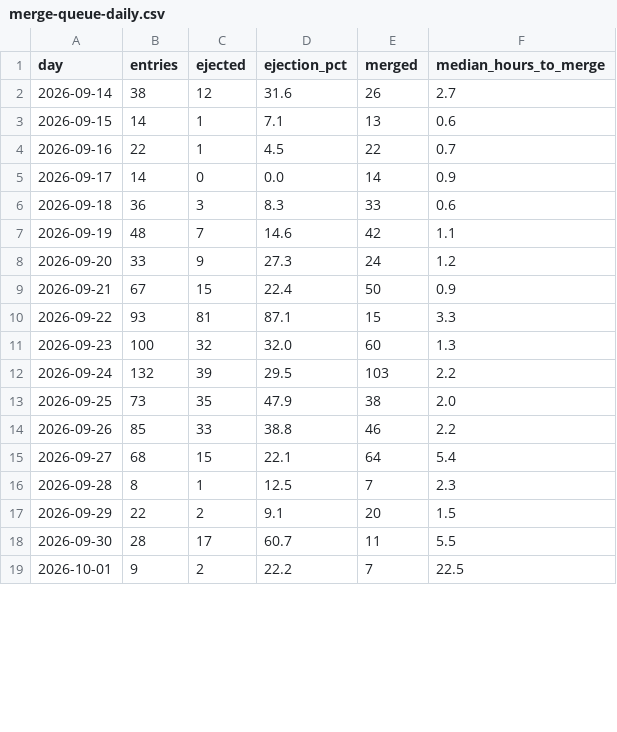
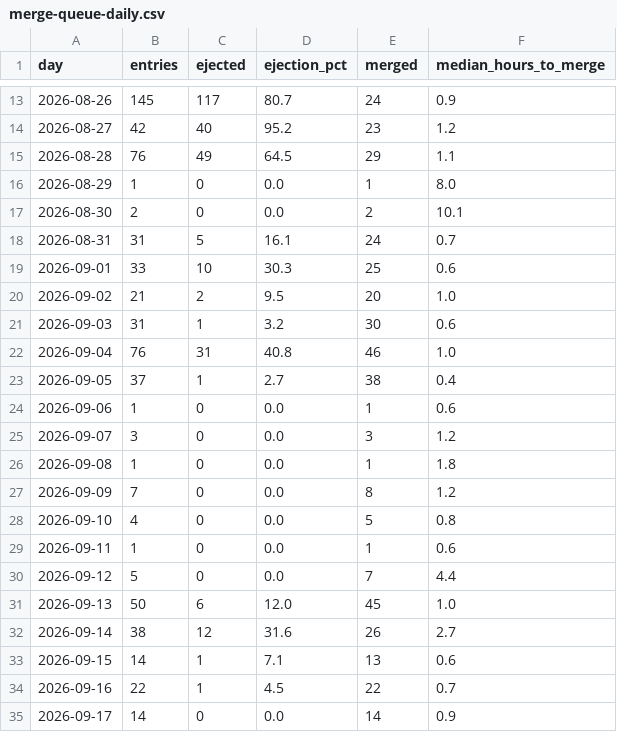
Before and after one commit to crickertech/cricker-os, a CSV file: notes/project-metrics/merge-queue-daily.csv, drawn as a sheet; only a part is shown, gaps mark what is left out; the shorter side is filled out with more unchanged rows; the diff covers the shown part only; the diff names each change by its address in the sheet, - before the commit and + after, or states it on an @@ line.

```diff
--- a/notes/project-metrics/merge-queue-daily.csv
+++ b/notes/project-metrics/merge-queue-daily.csv
+row 13: 2026-08-26 | 145 | 117 | 80.7 | 24 | 0.9
+row 14: 2026-08-27 | 42 | 40 | 95.2 | 23 | 1.2
+row 15: 2026-08-28 | 76 | 49 | 64.5 | 29 | 1.1
+row 16: 2026-08-29 | 1 | 0 | 0.0 | 1 | 8.0
+row 17: 2026-08-30 | 2 | 0 | 0.0 | 2 | 10.1
+row 18: 2026-08-31 | 31 | 5 | 16.1 | 24 | 0.7
+row 19: 2026-09-01 | 33 | 10 | 30.3 | 25 | 0.6
+row 20: 2026-09-02 | 21 | 2 | 9.5 | 20 | 1.0
+row 21: 2026-09-03 | 31 | 1 | 3.2 | 30 | 0.6
+row 22: 2026-09-04 | 76 | 31 | 40.8 | 46 | 1.0
+row 23: 2026-09-05 | 37 | 1 | 2.7 | 38 | 0.4
+row 24: 2026-09-06 | 1 | 0 | 0.0 | 1 | 0.6
+row 25: 2026-09-07 | 3 | 0 | 0.0 | 3 | 1.2
+row 26: 2026-09-08 | 1 | 0 | 0.0 | 1 | 1.8
+row 27: 2026-09-09 | 7 | 0 | 0.0 | 8 | 1.2
+row 28: 2026-09-10 | 4 | 0 | 0.0 | 5 | 0.8
+row 29: 2026-09-11 | 1 | 0 | 0.0 | 1 | 0.6
+row 30: 2026-09-12 | 5 | 0 | 0.0 | 7 | 4.4
+row 31: 2026-09-13 | 50 | 6 | 12.0 | 45 | 1.0
```
Also changed, not shown: 11 added rows and 5 edited cells elsewhere in this file, 3 other files.
